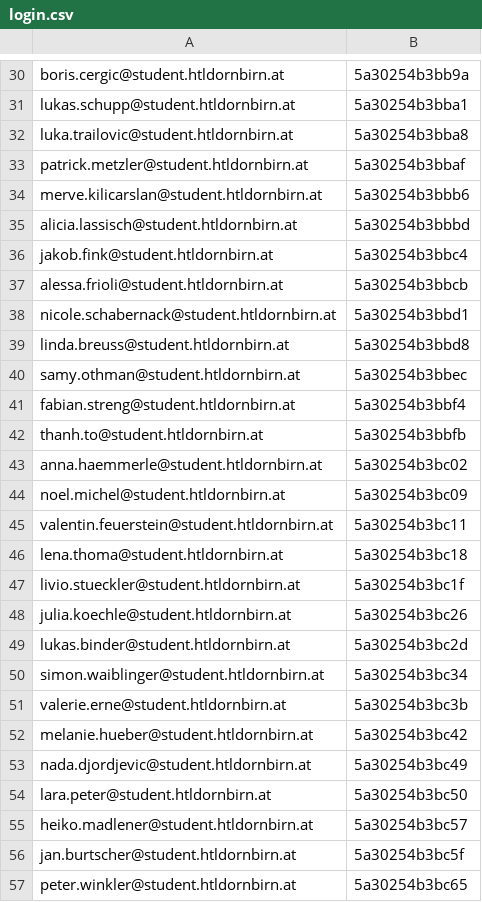
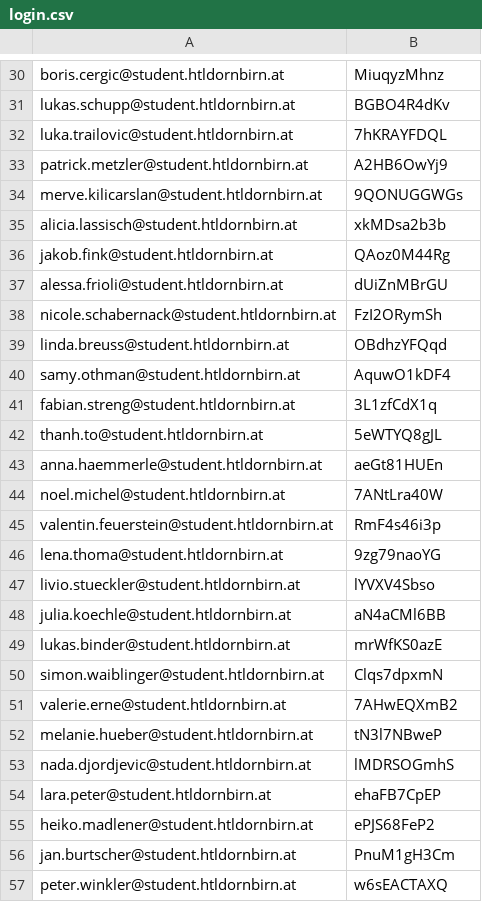
Before and after one commit to DabAroundTheNeck/diplcat, a CSV file: csv/login.csv, drawn as a sheet; only a part is shown, gaps mark what is left out; the diff covers the shown part only; the diff names each change by its address in the sheet, - before the commit and + after, or states it on an @@ line.

```diff
--- a/csv/login.csv
+++ b/csv/login.csv
-B30: 5a30254b3bb9a
+B30: MiuqyzMhnz
-B31: 5a30254b3bba1
+B31: BGBO4R4dKv
-B32: 5a30254b3bba8
+B32: 7hKRAYFDQL
-B33: 5a30254b3bbaf
+B33: A2HB6OwYj9
-B34: 5a30254b3bbb6
+B34: 9QONUGGWGs
-B35: 5a30254b3bbbd
+B35: xkMDsa2b3b
-B36: 5a30254b3bbc4
+B36: QAoz0M44Rg
-B37: 5a30254b3bbcb
+B37: dUiZnMBrGU
-B38: 5a30254b3bbd1
+B38: FzI2ORymSh
-B39: 5a30254b3bbd8
+B39: OBdhzYFQqd
-B40: 5a30254b3bbec
+B40: AquwO1kDF4
-B41: 5a30254b3bbf4
+B41: 3L1zfCdX1q
-B42: 5a30254b3bbfb
+B42: 5eWTYQ8gJL
-B43: 5a30254b3bc02
+B43: aeGt81HUEn
-B44: 5a30254b3bc09
+B44: 7ANtLra40W
-B45: 5a30254b3bc11
+B45: RmF4s46i3p
-B46: 5a30254b3bc18
+B46: 9zg79naoYG
-B47: 5a30254b3bc1f
+B47: lYVXV4Sbso
-B48: 5a30254b3bc26
+B48: aN4aCMl6BB
-B49: 5a30254b3bc2d
+B49: mrWfKS0azE
-B50: 5a30254b3bc34
+B50: Clqs7dpxmN
-B51: 5a30254b3bc3b
+B51: 7AHwEQXmB2
-B52: 5a30254b3bc42
+B52: tN3l7NBweP
-B53: 5a30254b3bc49
+B53: lMDRSOGmhS
-B54: 5a30254b3bc50
+B54: ehaFB7CpEP
-B55: 5a30254b3bc57
+B55: ePJS68FeP2
-B56: 5a30254b3bc5f
+B56: PnuM1gH3Cm
-B57: 5a30254b3bc65
+B57: w6sEACTAXQ
```
Also changed, not shown: 109 edited cells elsewhere in this file, 6 other files.
